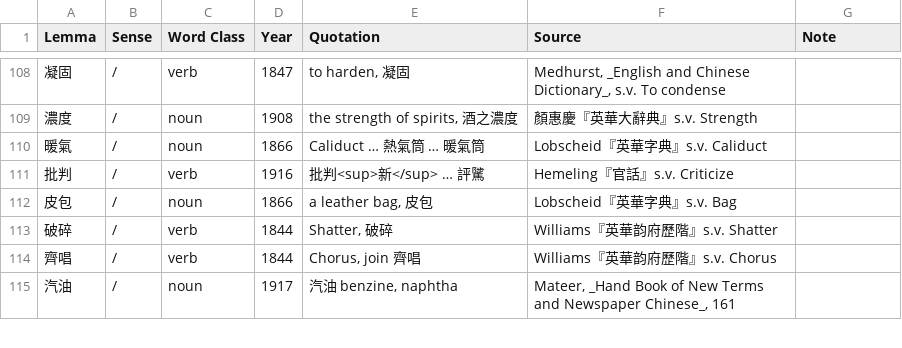
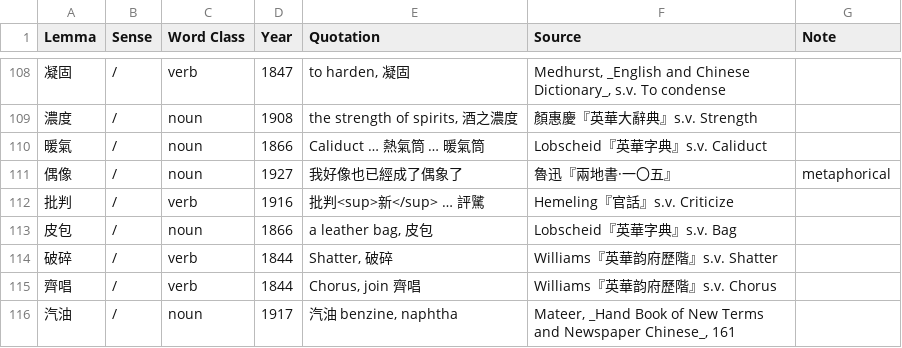
Before and after one commit to t18d/HuangSupplement, a CSV file: supplement.csv, drawn as a sheet; only a part is shown, gaps mark what is left out.

Commit message:
偶像 in 六合叢談 has the literal sense
The same word can have different orthography.

```diff
--- a/supplement.csv
+++ b/supplement.csv
@@ -110,2 +110,3 @@ Lemma,Sense,Word Class,Year,Quotation,Source,Note
 暖氣,/,noun,1866,Caliduct … 熱氣筒 … 暖氣筒,Lobscheid『英華字典』s.v. Caliduct,
+偶像,/,noun,1927,我好像也已經成了偶象了,魯迅『兩地書·一〇五』,metaphorical
 批判,/,verb,1916,批判<sup>新</sup> … 評騭,Hemeling『官話』s.v. Criticize,
```
Also changed, not shown: N–Q.csv.
